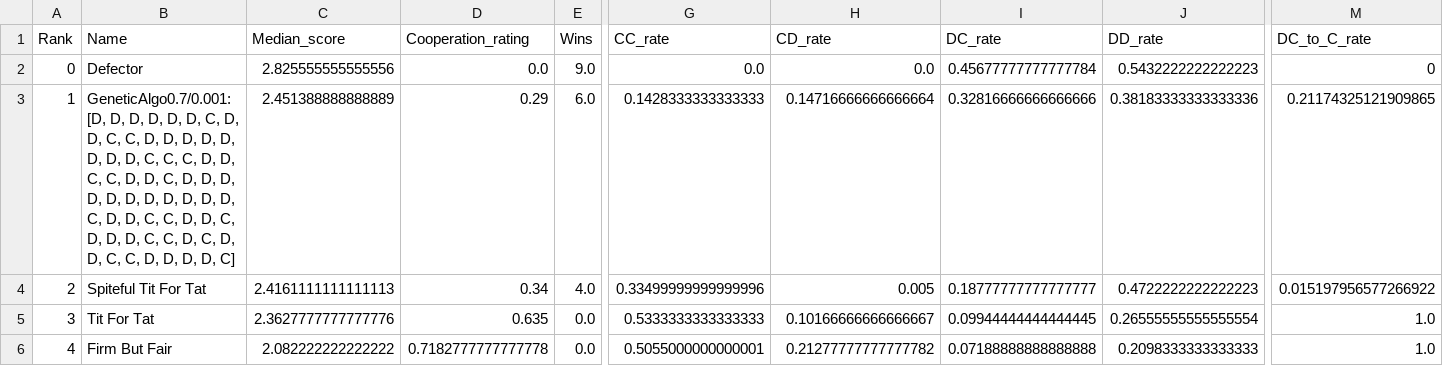
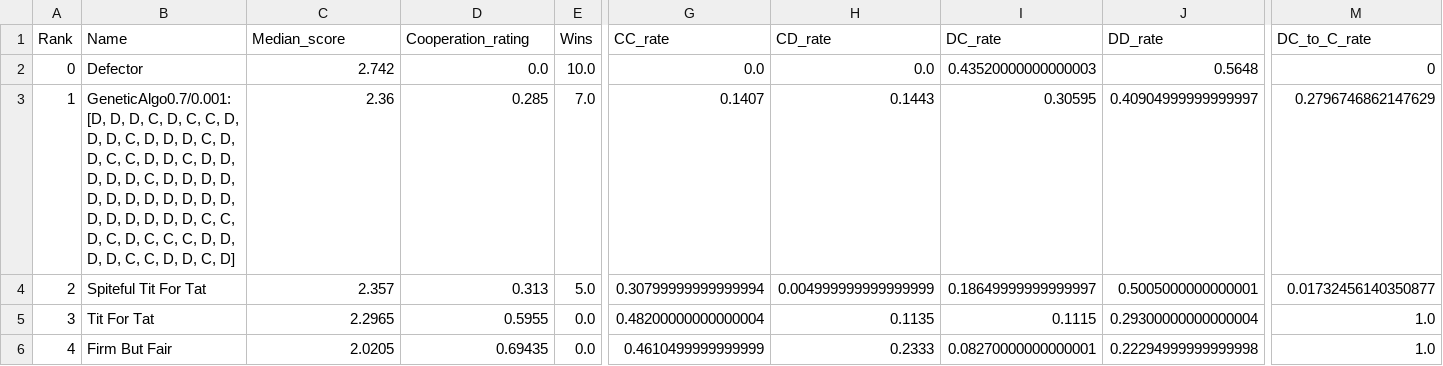
Before and after one commit to Aleksa-Vig/PrisonersDilemaOptimization-, a CSV file: summary.csv, drawn as a sheet; only a part is shown, gaps mark what is left out; removed rows and columns are numbered as before the commit, all else as after; rows hold the shown columns only; the diff covers the shown part only; the diff names each change by its address in the sheet, - before the commit and + after, or states it on an @@ line.

Commit message:
initial

```diff
--- a/summary.csv
+++ b/summary.csv
-C2 (Median_score): 2.825555555555556
+C2 (Median_score): 2.742
-E2 (Wins): 9.0
+E2 (Wins): 10.0
-I2 (DC_rate): 0.45677777777777784
+I2 (DC_rate): 0.43520000000000003
-J2 (DD_rate): 0.5432222222222223
+J2 (DD_rate): 0.5648
-row 3: 1 | GeneticAlgo0.7/0.001: [D, D, D, D, D, D, C, D, D, C, C, D, D, D, D, D, D, D, D, C, C, C, D, D, C, C, D, D, C, D, D, D, D, D, D, D, D, D, D, D, C, D, D, C, C, D, D, C, D, D, D, C, C, D, C, D, D, C, C, D, D, D, D, C] | 2.451388888888889 | 0.29 | 6.0 | 0.1428333333333333 | 0.14716666666666664 | 0.32816666666666666 | 0.38183333333333336 | 0.21174325121909865
+row 3: 1 | GeneticAlgo0.7/0.001: [D, D, D, C, D, C, C, D, D, D, C, D, D, D, C, D, D, C, C, D, D, C, D, D, D, D, D, C, D, D, D, D, D, D, D, D, D, D, D, D, D, D, D, D, D, D, C, C, D, C, D, C, C, C, D, D, D, D, C, C, D, D, C, D] | 2.36 | 0.285 | 7.0 | 0.1407 | 0.1443 | 0.30595 | 0.40904999999999997 | 0.2796746862147629
-C4 (Median_score): 2.4161111111111113
+C4 (Median_score): 2.357
-D4 (Cooperation_rating): 0.34
+D4 (Cooperation_rating): 0.313
-E4 (Wins): 4.0
+E4 (Wins): 5.0
-G4 (CC_rate): 0.33499999999999996
+G4 (CC_rate): 0.30799999999999994
-H4 (CD_rate): 0.005
+H4 (CD_rate): 0.004999999999999999
-I4 (DC_rate): 0.18777777777777777
+I4 (DC_rate): 0.18649999999999997
-J4 (DD_rate): 0.4722222222222223
+J4 (DD_rate): 0.5005000000000001
-M4 (DC_to_C_rate): 0.015197956577266922
+M4 (DC_to_C_rate): 0.01732456140350877
-C5 (Median_score): 2.3627777777777776
+C5 (Median_score): 2.2965
-D5 (Cooperation_rating): 0.635
+D5 (Cooperation_rating): 0.5955
-G5 (CC_rate): 0.5333333333333333
+G5 (CC_rate): 0.48200000000000004
-H5 (CD_rate): 0.10166666666666667
+H5 (CD_rate): 0.1135
-I5 (DC_rate): 0.09944444444444445
+I5 (DC_rate): 0.1115
-J5 (DD_rate): 0.26555555555555554
+J5 (DD_rate): 0.29300000000000004
-C6 (Median_score): 2.082222222222222
+C6 (Median_score): 2.0205
-D6 (Cooperation_rating): 0.7182777777777778
+D6 (Cooperation_rating): 0.69435
-G6 (CC_rate): 0.5055000000000001
+G6 (CC_rate): 0.4610499999999999
-H6 (CD_rate): 0.21277777777777782
+H6 (CD_rate): 0.2333
-I6 (DC_rate): 0.07188888888888888
+I6 (DC_rate): 0.08270000000000001
-J6 (DD_rate): 0.2098333333333333
+J6 (DD_rate): 0.22294999999999998
```
Also changed, not shown: 3 added rows, 2 removed rows, 24 edited cells and row numbers in column A elsewhere in this file, 12 other files.
